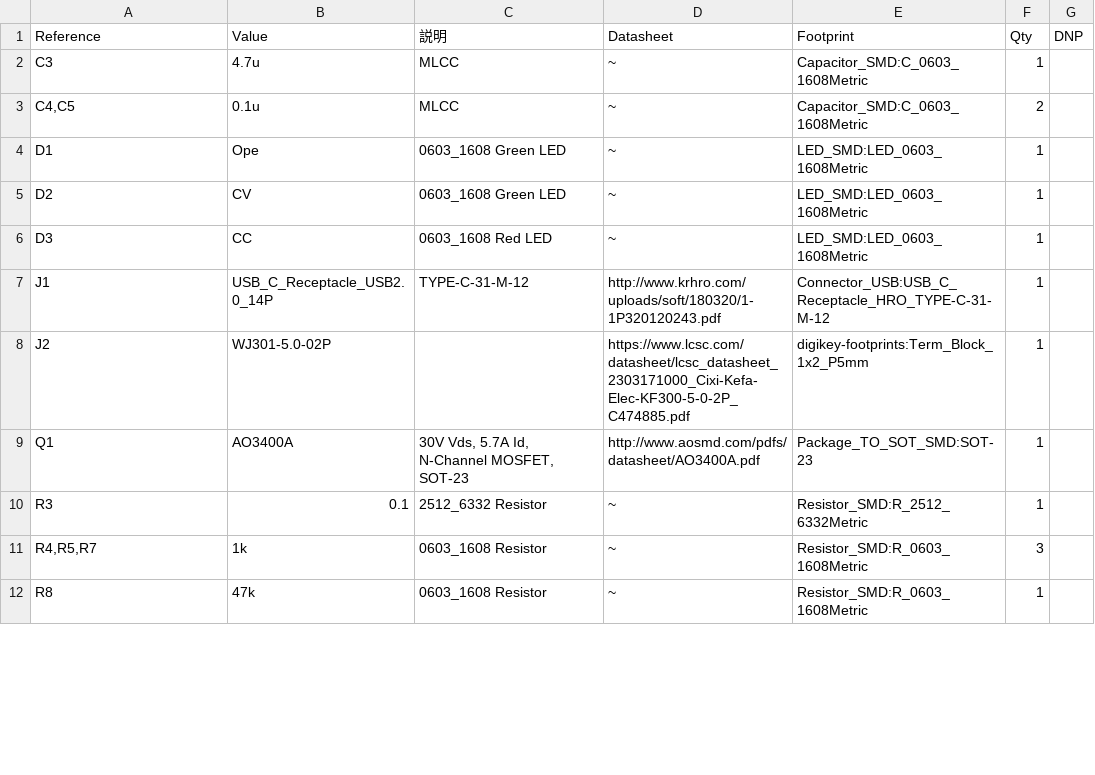
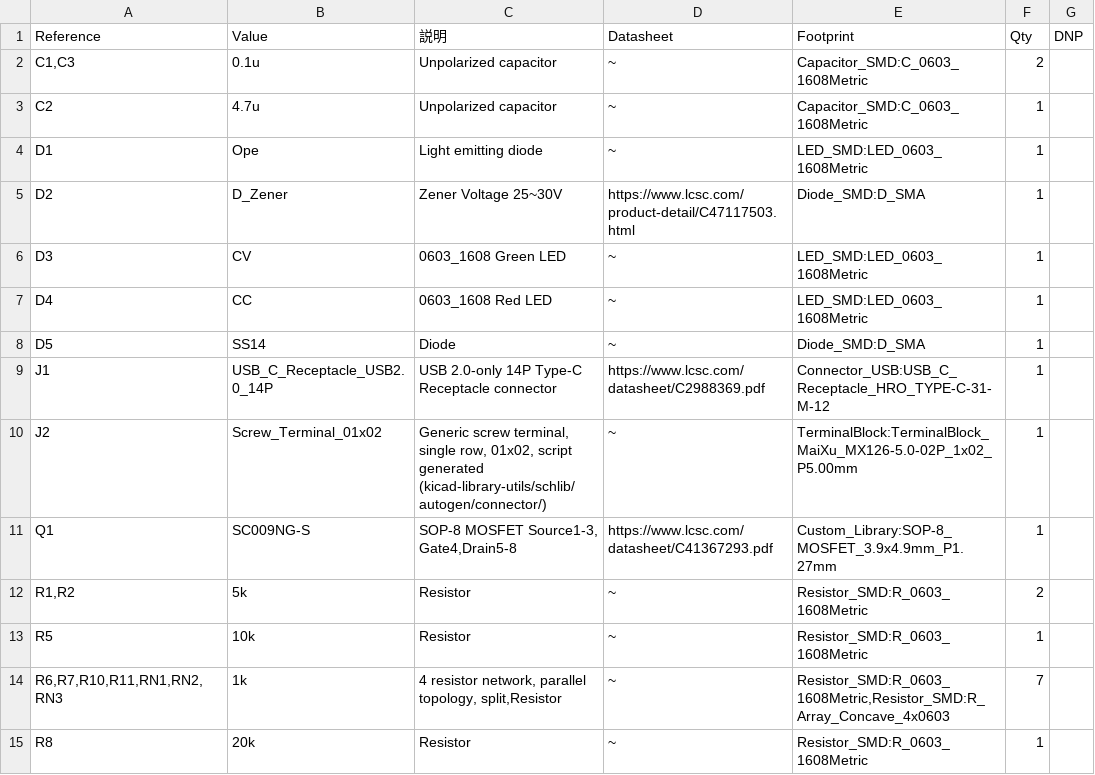
Before and after one commit to UnagiDojyou/mini_PD-PPS_VariablePowerSupply, a TSV file: hardware/bom.tsv, drawn as a sheet; only a part is shown; the diff covers the shown part only.

```diff
--- a/hardware/bom.tsv
+++ b/hardware/bom.tsv
@@ -1,12 +1,15 @@
 Reference	Value	説明	Datasheet	Footprint	Qty	DNP
-C3	4.7u	MLCC	~	Capacitor_SMD:C_0603_1608Metric	1	
-C4,C5	0.1u	MLCC	~	Capacitor_SMD:C_0603_1608Metric	2	
-D1	Ope	0603_1608 Green LED	~	LED_SMD:LED_0603_1608Metric	1	
-D2	CV	0603_1608 Green LED	~	LED_SMD:LED_0603_1608Metric	1	
-D3	CC	0603_1608 Red LED	~	LED_SMD:LED_0603_1608Metric	1	
-J1	USB_C_Receptacle_USB2.0_14P	TYPE-C-31-M-12	http://www.krhro.com/uploads/soft/180320/1-1P320120243.pdf	Connector_USB:USB_C_Receptacle_HRO_TYPE-C-31-M-12	1	
-J2	WJ301-5.0-02P		https://www.lcsc.com/datasheet/lcsc_datasheet_2303171000_Cixi-Kefa-Elec-KF300-5-0-2P_C474885.pdf	digikey-footprints:Term_Block_1x2_P5mm	1	
-Q1	AO3400A	30V Vds, 5.7A Id, N-Channel MOSFET, SOT-23	http://www.aosmd.com/pdfs/datasheet/AO3400A.pdf	Package_TO_SOT_SMD:SOT-23	1	
-R3	0.1	2512_6332 Resistor	~	Resistor_SMD:R_2512_6332Metric	1	
-R4,R5,R7	1k	0603_1608 Resistor	~	Resistor_SMD:R_0603_1608Metric	3	
-R8	47k	0603_1608 Resistor	~	Resistor_SMD:R_0603_1608Metric	1	
+C1,C3	0.1u	Unpolarized capacitor	~	Capacitor_SMD:C_0603_1608Metric	2	
+C2	4.7u	Unpolarized capacitor	~	Capacitor_SMD:C_0603_1608Metric	1	
+D1	Ope	Light emitting diode	~	LED_SMD:LED_0603_1608Metric	1	
+D2	D_Zener	Zener Voltage 25~30V	https://www.lcsc.com/product-detail/C47117503.html	Diode_SMD:D_SMA	1	
+D3	CV	0603_1608 Green LED	~	LED_SMD:LED_0603_1608Metric	1	
+D4	CC	0603_1608 Red LED	~	LED_SMD:LED_0603_1608Metric	1	
+D5	SS14	Diode	~	Diode_SMD:D_SMA	1	
+J1	USB_C_Receptacle_USB2.0_14P	USB 2.0-only 14P Type-C Receptacle connector	https://www.lcsc.com/datasheet/C2988369.pdf	Connector_USB:USB_C_Receptacle_HRO_TYPE-C-31-M-12	1	
+J2	Screw_Terminal_01x02	Generic screw terminal, single row, 01x02, script generated (kicad-library-utils/schlib/autogen/connector/)	~	TerminalBlock:TerminalBlock_MaiXu_MX126-5.0-02P_1x02_P5.00mm	1	
+Q1	SC009NG-S	SOP-8 MOSFET Source1-3, Gate4,Drain5-8	https://www.lcsc.com/datasheet/C41367293.pdf	Custom_Library:SOP-8_MOSFET_3.9x4.9mm_P1.27mm	1	
+R1,R2	5k	Resistor	~	Resistor_SMD:R_0603_1608Metric	2	
+R5	10k	Resistor	~	Resistor_SMD:R_0603_1608Metric	1	
+R6,R7,R10,R11,RN1,RN2,RN3	1k	4 resistor network, parallel topology, split,Resistor	~	Resistor_SMD:R_0603_1608Metric,Resistor_SMD:R_Array_Concave_4x0603	7	
+R8	20k	Resistor	~	Resistor_SMD:R_0603_1608Metric	1	
```
Also changed, not shown: 1 added row, 3 removed rows and 32 edited cells elsewhere in this file, 6 other files.
